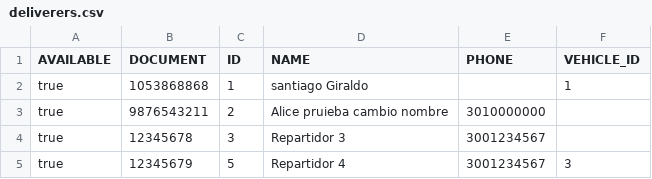
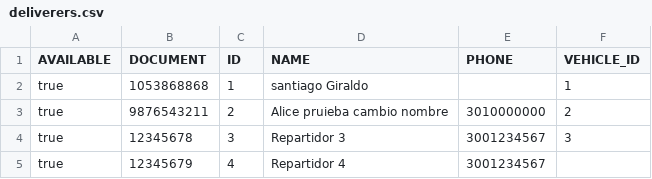
Before and after one commit to santygyraldo/smartdelivery, a CSV file: data/deliverers.csv, drawn as a sheet.

```diff
--- a/data/deliverers.csv
+++ b/data/deliverers.csv
@@ -2,4 +2,4 @@
 "true","1053868868","1","santiago Giraldo","","1"
-"true","9876543211","2","Alice pruieba cambio nombre","3010000000",""
-"true","12345678","3","Repartidor 3","3001234567",""
-"true","12345679","5","Repartidor 4","3001234567","3"
+"true","9876543211","2","Alice pruieba cambio nombre","3010000000","2"
+"true","12345678","3","Repartidor 3","3001234567","3"
+"true","12345679","4","Repartidor 4","3001234567",""
```
Also changed, not shown: data/packages.csv, 13 other files.
